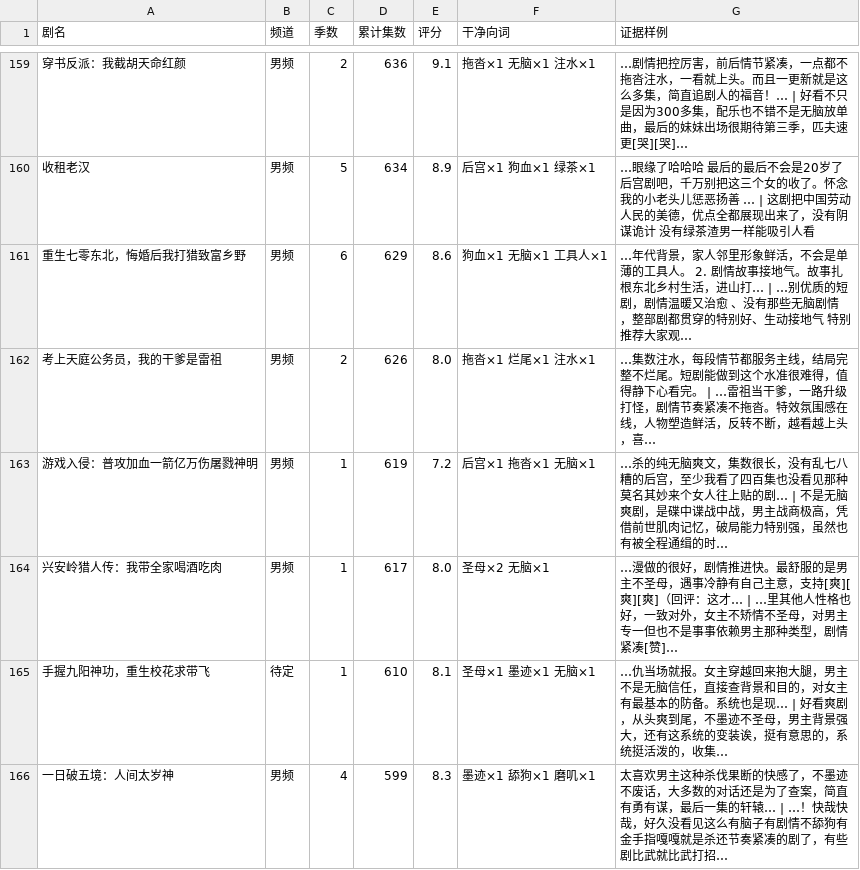
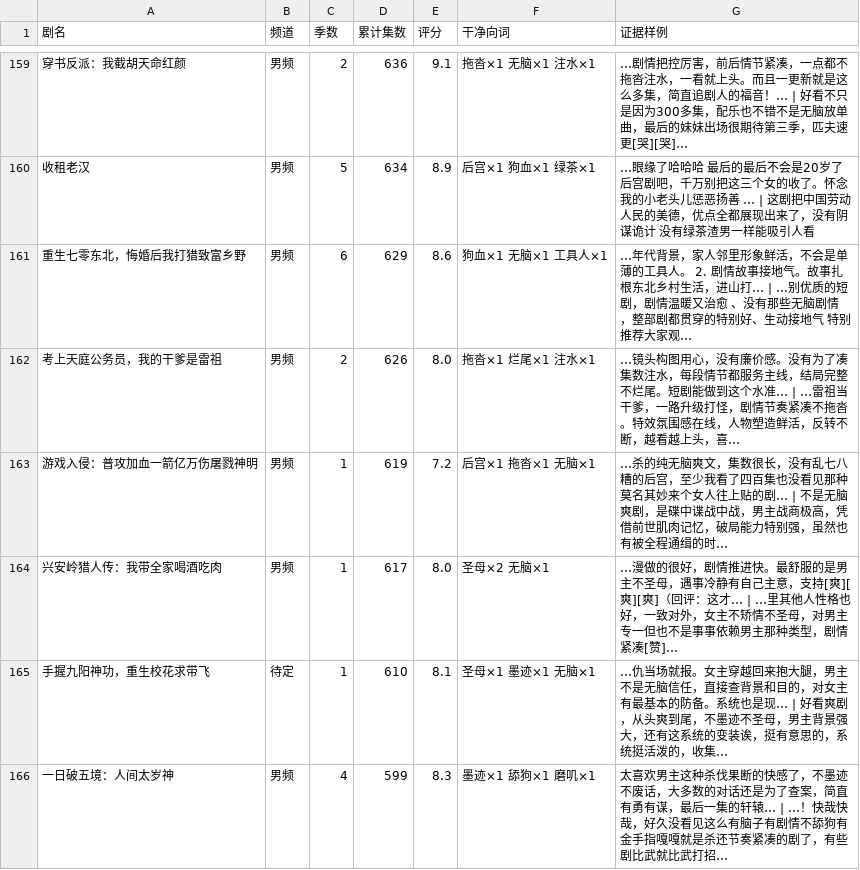
Before and after one commit to 11os/hongguo-longdrama-list, a CSV file: clean.csv, drawn as a sheet; only a part is shown, gaps mark what is left out; the diff covers the shown part only.

```diff
--- a/clean.csv
+++ b/clean.csv
@@ -161,3 +161,3 @@
 重生七零东北，悔婚后我打猎致富乡野,男频,6,629,8.6,狗血×1 无脑×1 工具人×1,…年代背景，家人邻里形象鲜活，不会是单薄的工具人。 2. 剧情故事接地气。故事扎根东北乡村生活，进山打… | …别优质的短剧，剧情温暖又治愈 、没有那些无脑剧情 ，整部剧都贯穿的特别好、生动接地气 特别推荐大家观…
-考上天庭公务员，我的干爹是雷祖,男频,2,626,8.0,拖沓×1 烂尾×1 注水×1,…集数注水，每段情节都服务主线，结局完整不烂尾。短剧能做到这个水准很难得，值得静下心看完。 | …雷祖当干爹，一路升级打怪，剧情节奏紧凑不拖沓。特效氛围感在线，人物塑造鲜活，反转不断，越看越上头，喜…
+考上天庭公务员，我的干爹是雷祖,男频,2,626,8.0,拖沓×1 烂尾×1 注水×1,…镜头构图用心，没有廉价感。没有为了凑集数注水，每段情节都服务主线，结局完整不烂尾。短剧能做到这个水准… | …雷祖当干爹，一路升级打怪，剧情节奏紧凑不拖沓。特效氛围感在线，人物塑造鲜活，反转不断，越看越上头，喜…
 游戏入侵：普攻加血一箭亿万伤屠戮神明,男频,1,619,7.2,后宫×1 拖沓×1 无脑×1,…杀的纯无脑爽文，集数很长，没有乱七八糟的后宫，至少我看了四百集也没看见那种莫名其妙来个女人往上贴的剧… | 不是无脑爽剧，是碟中谍战中战，男主战商极高，凭借前世肌肉记忆，破局能力特别强，虽然也有被全程通缉的时…
```
Also changed, not shown: 14 edited cells elsewhere in this file, 1 other file.
